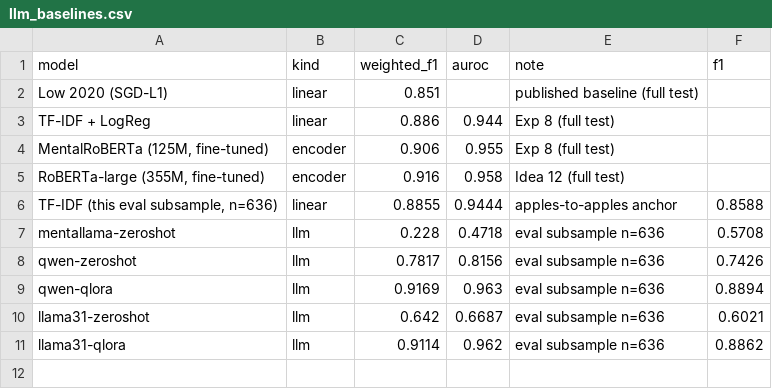
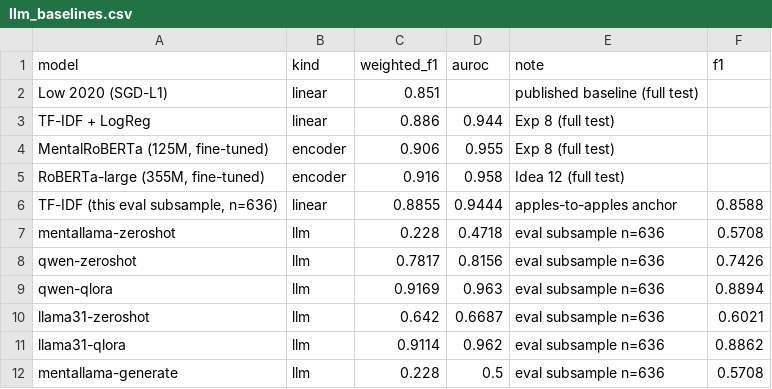
Before and after one commit to nicugnm/disertation-anxiety, a CSV file: experiments/llm_baselines.csv, drawn as a sheet; the diff names each change by its address in the sheet, - before the commit and + after, or states it on an @@ line.

Commit message:
feat: close completeness items #39 (MentaLLaMA generate-and-parse) + #37 (ordinal CORAL)
#39: added decode_mode="generate" to HfCausalLmModel (generate-and-parse). Gave
MentaLLaMA-chat-7B a fair shot 3 ways: yes/no verbalizer (AUROC 0.47), generated
yes/no (answers "Yes" to ~everything -> 0.5), forced health-vs-general (answers
"General" to ~everything -- EVEN when its own reasoning correctly identifies
health anxiety). Its verdict token is decoupled from its reasoning and biased
regardless of framing -> an IMHI distress-screener, not a fine-grained HA-vs-anxiety
classifier. Clean documented negative (mentallama-generate row = 0.228/0.5).

#37: implemented CORAL ordinal severity head + multiclass baseline (MAE/QWK). But
the weak-anxiety label is BIMODAL (presence, not graded severity): a 4-band target
collapses to 2 ({none:72412, mild:0, moderate:0, severe:7588}), and any
lexicon-derived severity proxy is circular (Exp 13). Honest conclusion: the head
is built+verified, but a meaningful ordinal result needs clinician-graded labels
(GAD-7 bands) this corpus lacks. Modelling isn't the bottleneck; ground truth is.

README + experiments.md (Exp 12 note + Exp 15) + docs. Thesis updated locally only.

```diff
--- a/experiments/llm_baselines.csv
+++ b/experiments/llm_baselines.csv
+row 12: mentallama-generate | llm | 0.228 | 0.5 | eval subsample n=636 | 0.5708
```
Also changed, not shown: 9 other files.
